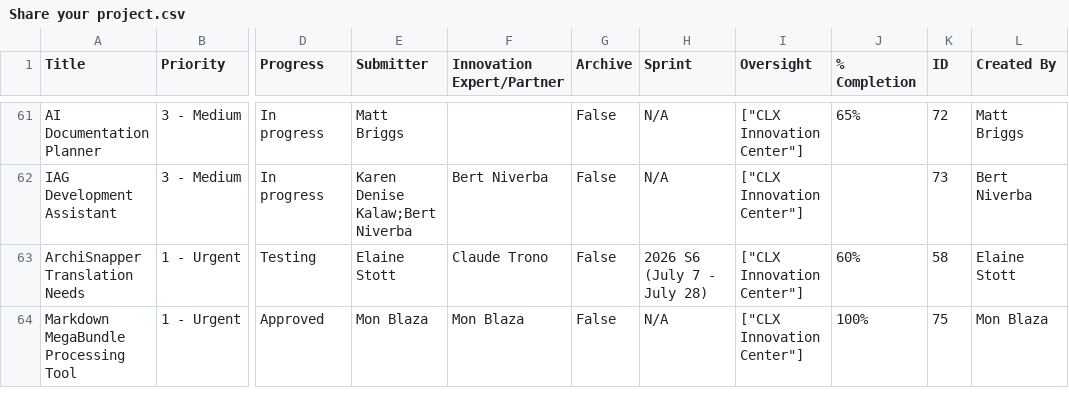
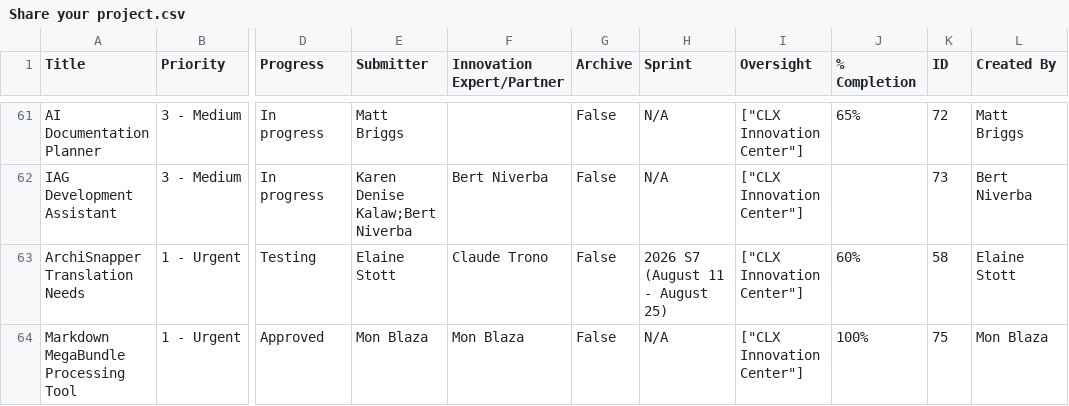
Before and after one commit to jedortega-deltek/innovationcenterdashboard, a CSV file: Share your project.csv, drawn as a sheet; only a part is shown, gaps mark what is left out; the diff covers the shown part only; the diff names each change by its address in the sheet, - before the commit and + after, or states it on an @@ line.

Commit message:
Add files via upload

```diff
--- a/Share your project.csv
+++ b/Share your project.csv
-H63 (Sprint): 2026 S6 (July 7 - July 28)
+H63 (Sprint): 2026 S7 (August 11 - August 25)
```
Also changed, not shown: 2 added rows and 8 edited cells elsewhere in this file.
